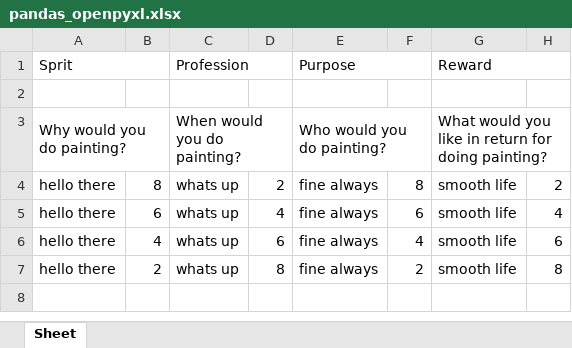
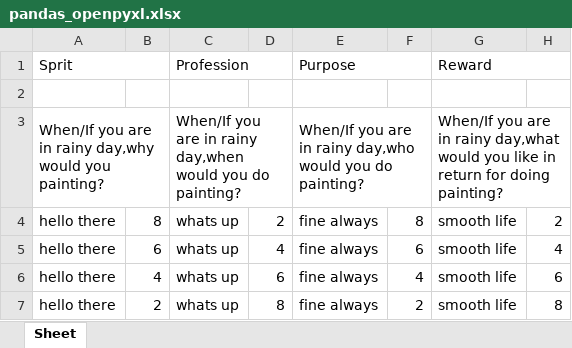
Before and after one commit to jayprakash02/Django-Excel-Automation, an Excel workbook: pandas_openpyxl.xlsx, sheet Sheet, drawn as a sheet; values as stored, in another font and other column widths than the file's, no borders; removed rows and columns are numbered as before the commit, all else as after; the diff names each change by its address in the sheet, - before the commit and + after, or states it on an @@ line.

```diff
--- a/pandas_openpyxl.xlsx (sheet Sheet)
+++ b/pandas_openpyxl.xlsx (sheet Sheet)
-row 3: Why would you do painting? |  | When would you do painting? |  | Who would you do painting? |  | What would you like in return for doing painting?
+row 3: When/If you are in rainy day,why would you painting? |  | When/If you are in rainy day,when would you do painting? |  | When/If you are in rainy day,who would you do painting? |  | When/If you are in rainy day,what would you like in return for doing painting?
```
Also changed, not shown: 28 other files.
